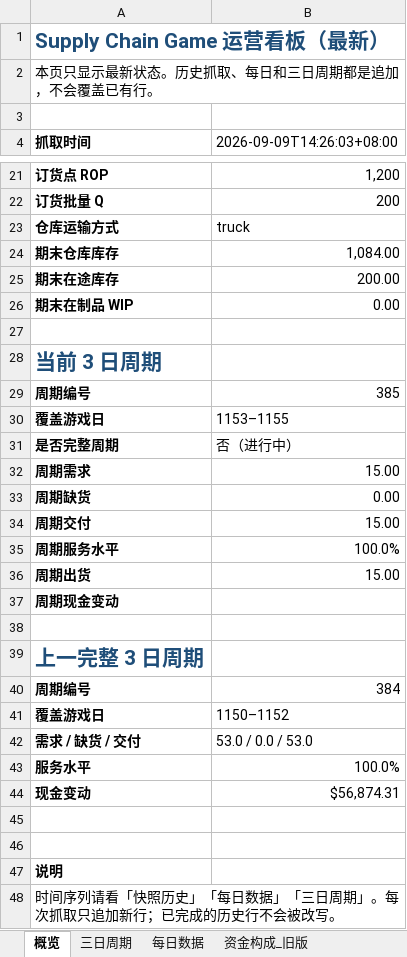
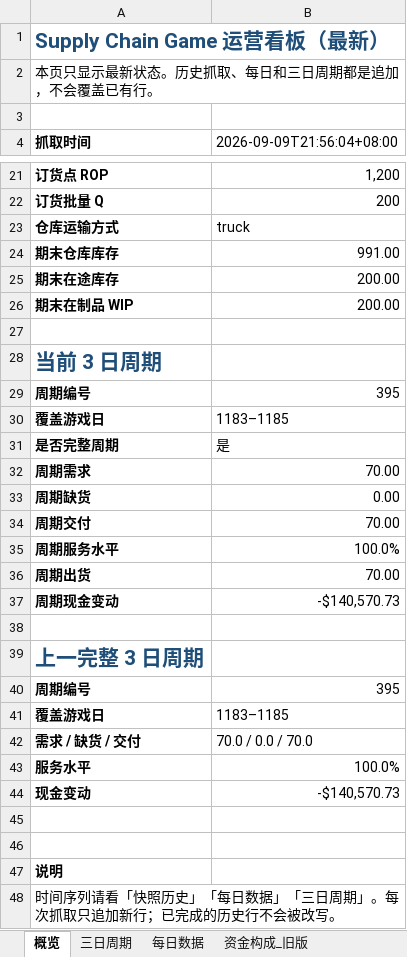
Before and after one commit to Vikotevili/sc-game-tracker, an Excel workbook: data/supply_chain_game.xlsx, sheet 概览, drawn as a sheet; only a part is shown, gaps mark what is left out; values as stored, in another font and other column widths than the file's, no borders; the diff covers the shown part only; the diff names each change by its address in the sheet, - before the commit and + after, or states it on an @@ line.

```diff
--- a/data/supply_chain_game.xlsx (sheet 概览)
+++ b/data/supply_chain_game.xlsx (sheet 概览)
-B4: 2026-09-09T14:26:03+08:00
+B4: 2026-09-09T21:56:04+08:00
-B24 (2026-09-09T21:56:04+08:00): 1,084.00
+B24 (2026-09-09T21:56:04+08:00): 991.00
-B26 (2026-09-09T21:56:04+08:00): 0.00
+B26 (2026-09-09T21:56:04+08:00): 200.00
-B29 (2026-09-09T21:56:04+08:00): 385
+B29 (2026-09-09T21:56:04+08:00): 395
-B30 (2026-09-09T21:56:04+08:00): 1153–1155
+B30 (2026-09-09T21:56:04+08:00): 1183–1185
-B31 (2026-09-09T21:56:04+08:00): 否（进行中）
+B31 (2026-09-09T21:56:04+08:00): 是
-B32 (2026-09-09T21:56:04+08:00): 15.00
+B32 (2026-09-09T21:56:04+08:00): 70.00
-B34 (2026-09-09T21:56:04+08:00): 15.00
+B34 (2026-09-09T21:56:04+08:00): 70.00
-B36 (2026-09-09T21:56:04+08:00): 15.00
+B36 (2026-09-09T21:56:04+08:00): 70.00
-B37 (2026-09-09T21:56:04+08:00): (empty)
+B37 (2026-09-09T21:56:04+08:00): -$140,570.73
-B40 (2026-09-09T21:56:04+08:00): 384
+B40 (2026-09-09T21:56:04+08:00): 395
-B41 (2026-09-09T21:56:04+08:00): 1150–1152
+B41 (2026-09-09T21:56:04+08:00): 1183–1185
-B42 (2026-09-09T21:56:04+08:00): 53.0 / 0.0 / 53.0
+B42 (2026-09-09T21:56:04+08:00): 70.0 / 0.0 / 70.0
-B44 (2026-09-09T21:56:04+08:00): $56,874.31
+B44 (2026-09-09T21:56:04+08:00): -$140,570.73
```
Also changed, not shown: 5 edited cells elsewhere in this sheet, sheet 每日数据, sheet 三日周期, sheet 排行榜, sheet 资金构成, sheet 快照历史, sheet 决策历史.
